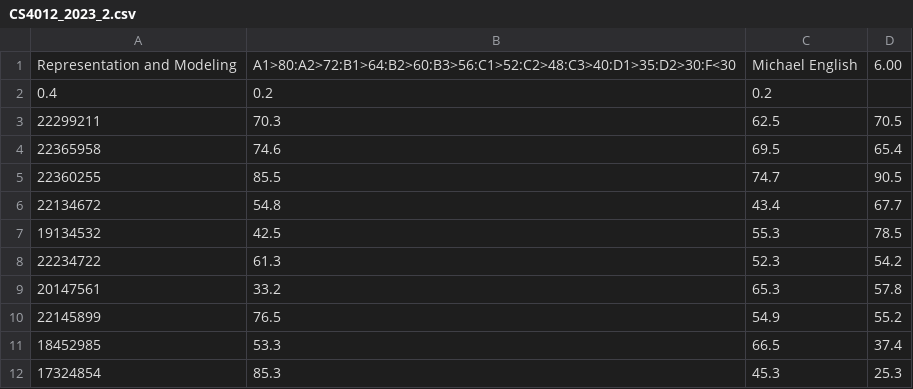
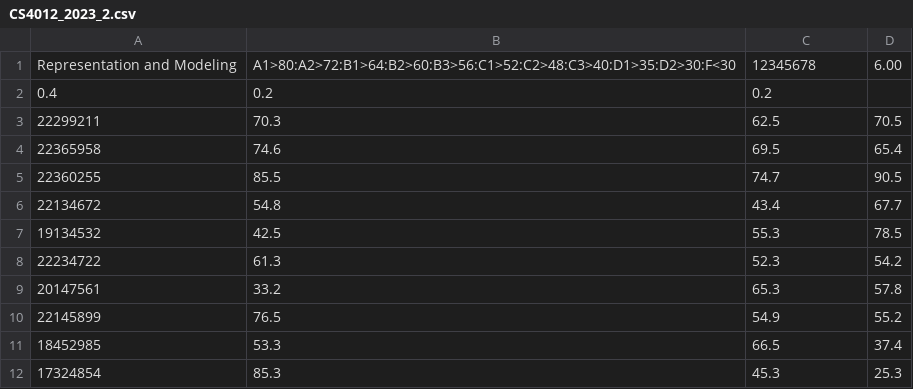
Before and after one commit to Oliver-Fitzgerald/CS4013-Semester-1-project, a CSV file: csv/CS4012_2023_2.csv, drawn as a sheet.

```diff
--- a/csv/CS4012_2023_2.csv
+++ b/csv/CS4012_2023_2.csv
@@ -1,2 +1,2 @@
-Representation and Modeling,A1>80:A2>72:B1>64:B2>60:B3>56:C1>52:C2>48:C3>40:D1>35:D2>30:F<30,Michael English,6.00
+Representation and Modeling,A1>80:A2>72:B1>64:B2>60:B3>56:C1>52:C2>48:C3>40:D1>35:D2>30:F<30,12345678,6.00
 0.4,0.2,0.2
```
Also changed, not shown: csv/CS4141_2023_2.csv, 14 other files.
